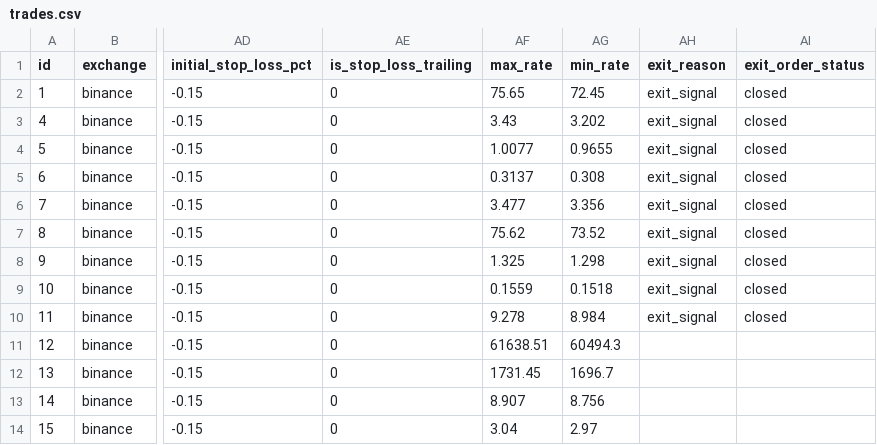
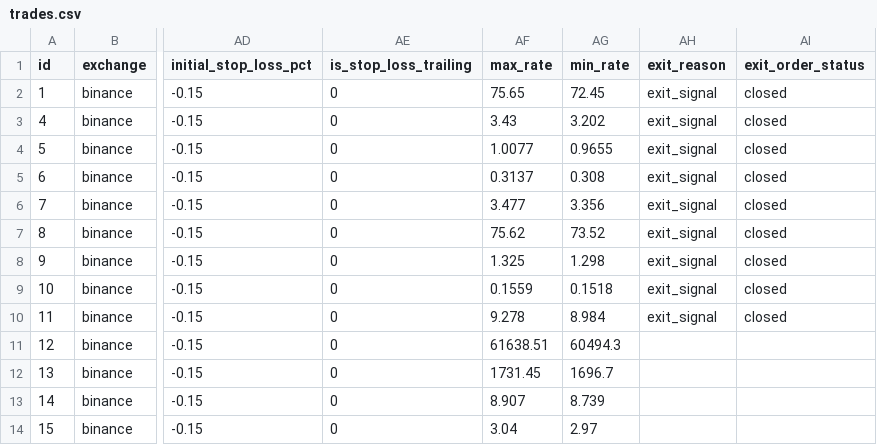
Before and after one commit to ggonzalezorellana/tradingdata, a CSV file: trades/ft-nf-30m/trades.csv, drawn as a sheet; only a part is shown, gaps mark what is left out; the diff names each change by its address in the sheet, - before the commit and + after, or states it on an @@ line.

```diff
--- a/trades/ft-nf-30m/trades.csv
+++ b/trades/ft-nf-30m/trades.csv
-AG13 (min_rate): 8.756
+AG13 (min_rate): 8.739
```
Also changed, not shown: metrics/balances.csv, metrics/decisions.csv, 1 other file.
